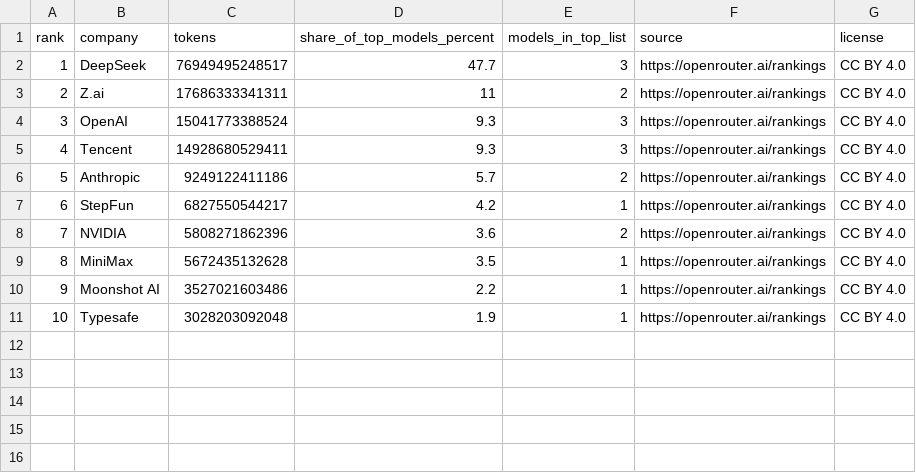
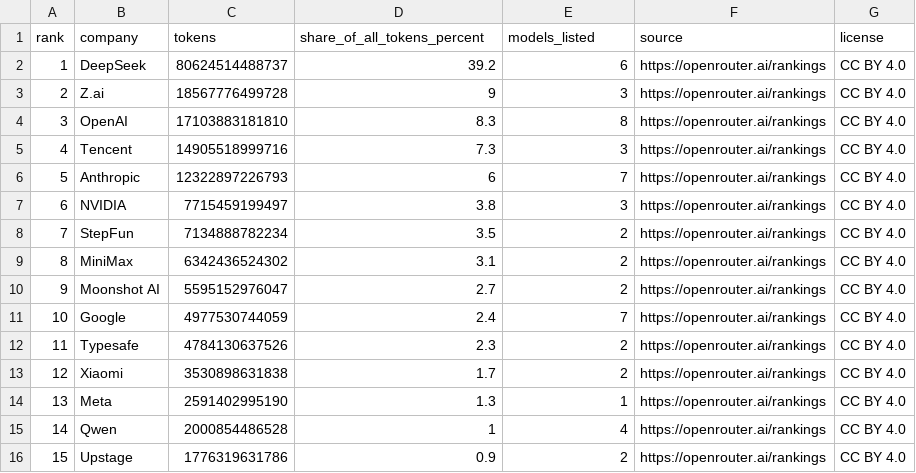
Before and after one commit to mantoufan/cvcm, a CSV file: public/rankings/ai-companies.csv, drawn as a sheet; removed rows and columns are numbered as before the commit, all else as after; the diff names each change by its address in the sheet, - before the commit and + after, or states it on an @@ line.

```diff
--- a/public/rankings/ai-companies.csv
+++ b/public/rankings/ai-companies.csv
-D1: share_of_top_models_percent
+D1: share_of_all_tokens_percent
-E1: models_in_top_list
+E1: models_listed
-C2 (tokens): 76949495248517
+C2 (tokens): 80624514488737
-D2 (share_of_all_tokens_percent): 47.7
+D2 (share_of_all_tokens_percent): 39.2
-E2 (models_listed): 3
+E2 (models_listed): 6
-C3 (tokens): 17686333341311
+C3 (tokens): 18567776499728
-D3 (share_of_all_tokens_percent): 11
+D3 (share_of_all_tokens_percent): 9
-E3 (models_listed): 2
+E3 (models_listed): 3
-C4 (tokens): 15041773388524
+C4 (tokens): 17103883181810
-D4 (share_of_all_tokens_percent): 9.3
+D4 (share_of_all_tokens_percent): 8.3
-E4 (models_listed): 3
+E4 (models_listed): 8
-C5 (tokens): 14928680529411
+C5 (tokens): 14905518999716
-D5 (share_of_all_tokens_percent): 9.3
+D5 (share_of_all_tokens_percent): 7.3
-C6 (tokens): 9249122411186
+C6 (tokens): 12322897226793
-D6 (share_of_all_tokens_percent): 5.7
+D6 (share_of_all_tokens_percent): 6
-E6 (models_listed): 2
+E6 (models_listed): 7
-row 7: 6 | StepFun | 6827550544217 | 4.2 | 1 | https://openrouter.ai/rankings | CC BY 4.0
@@ column A (rank) renumbered between rows 7 and 12 @@
-C7 (tokens): 5808271862396
+C7 (tokens): 7715459199497
-D7 (share_of_all_tokens_percent): 3.6
+D7 (share_of_all_tokens_percent): 3.8
-E7 (models_listed): 2
+E7 (models_listed): 3
+row 8: 7 | StepFun | 7134888782234 | 3.5 | 2 | https://openrouter.ai/rankings | CC BY 4.0
-C9 (tokens): 5672435132628
+C9 (tokens): 6342436524302
-D9 (share_of_all_tokens_percent): 3.5
+D9 (share_of_all_tokens_percent): 3.1
-E9:E10 (models_listed): 1
+E9:E10 (models_listed): 2
-C10 (tokens): 3527021603486
+C10 (tokens): 5595152976047
-D10 (share_of_all_tokens_percent): 2.2
+D10 (share_of_all_tokens_percent): 2.7
+row 11: 10 | Google | 4977530744059 | 2.4 | 7 | https://openrouter.ai/rankings | CC BY 4.0
-C12 (tokens): 3028203092048
+C12 (tokens): 4784130637526
-D12 (share_of_all_tokens_percent): 1.9
+D12 (share_of_all_tokens_percent): 2.3
-E12 (models_listed): 1
+E12 (models_listed): 2
+row 13: 12 | Xiaomi | 3530898631838 | 1.7 | 2 | https://openrouter.ai/rankings | CC BY 4.0
+row 14: 13 | Meta | 2591402995190 | 1.3 | 1 | https://openrouter.ai/rankings | CC BY 4.0
+row 15: 14 | Qwen | 2000854486528 | 1 | 4 | https://openrouter.ai/rankings | CC BY 4.0
+row 16: 15 | Upstage | 1776319631786 | 0.9 | 2 | https://openrouter.ai/rankings | CC BY 4.0
```
Also changed, not shown: public/rankings/ai-usage.csv, 24 other files.
